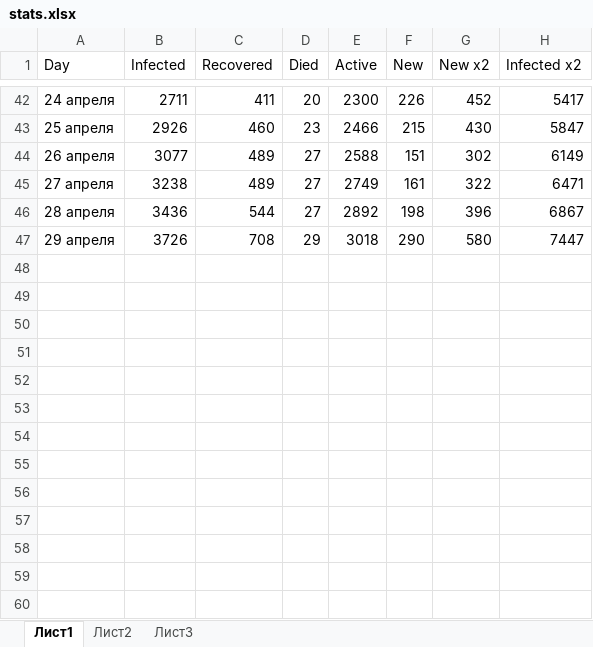
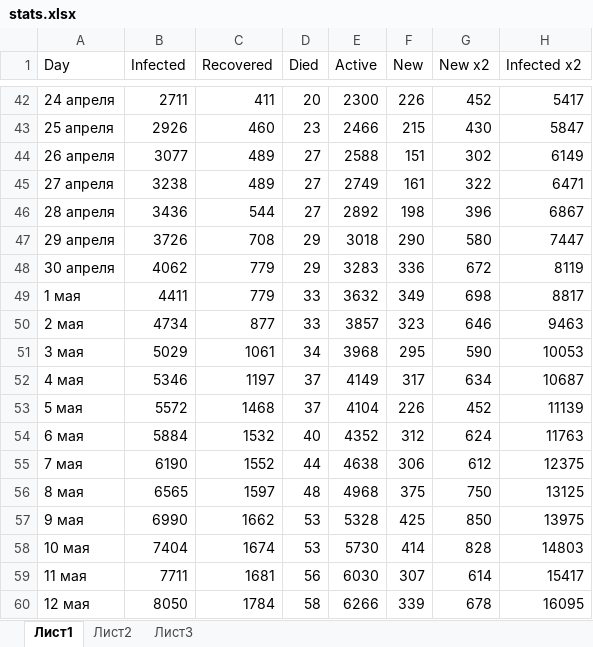
Before and after one commit to Firkhraag/COVID-19, an Excel workbook: src/tables/stats.xlsx, sheet Лист1, drawn as a sheet; only a part is shown, gaps mark what is left out; values as stored, in another font and other column widths than the file's, no borders; the diff names each change by its address in the sheet, - before the commit and + after, or states it on an @@ line.

```diff
--- a/src/tables/stats.xlsx (sheet Лист1)
+++ b/src/tables/stats.xlsx (sheet Лист1)
+row 48: 30 апреля | 4062 | 779 | 29 | 3283 | 336 | 672 | 8119
+row 49: 1 мая | 4411 | 779 | 33 | 3632 | 349 | 698 | 8817
+row 50: 2 мая | 4734 | 877 | 33 | 3857 | 323 | 646 | 9463
+row 51: 3 мая | 5029 | 1061 | 34 | 3968 | 295 | 590 | 10053
+row 52: 4 мая | 5346 | 1197 | 37 | 4149 | 317 | 634 | 10687
+row 53: 5 мая | 5572 | 1468 | 37 | 4104 | 226 | 452 | 11139
+row 54: 6 мая | 5884 | 1532 | 40 | 4352 | 312 | 624 | 11763
+row 55: 7 мая | 6190 | 1552 | 44 | 4638 | 306 | 612 | 12375
+row 56: 8 мая | 6565 | 1597 | 48 | 4968 | 375 | 750 | 13125
+row 57: 9 мая | 6990 | 1662 | 53 | 5328 | 425 | 850 | 13975
+row 58: 10 мая | 7404 | 1674 | 53 | 5730 | 414 | 828 | 14803
+row 59: 11 мая | 7711 | 1681 | 56 | 6030 | 307 | 614 | 15417
+row 60: 12 мая | 8050 | 1784 | 58 | 6266 | 339 | 678 | 16095
```
Also changed, not shown: src/output/results1.xlsx, 7 other files.
